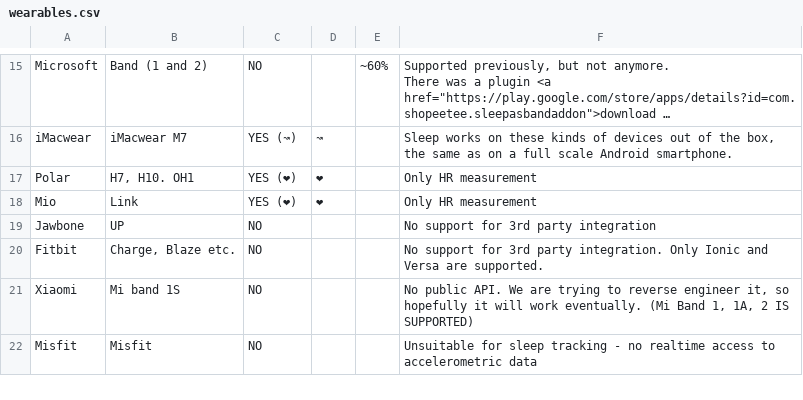
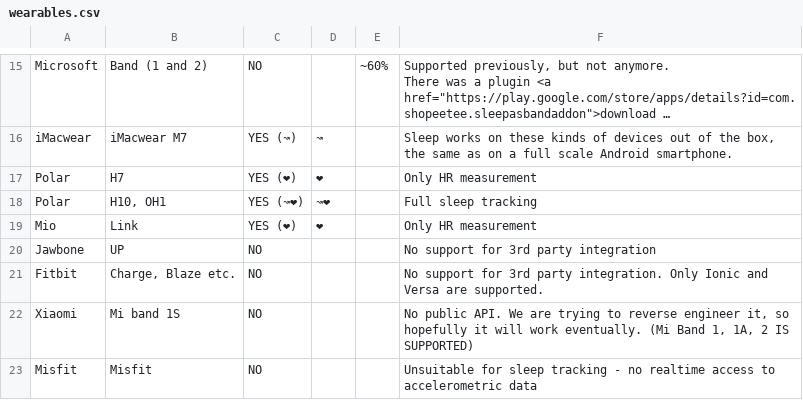
Before and after one commit to urbandroid-team/sleep-docs, a CSV file: _data/wearables.csv, drawn as a sheet; only a part is shown, gaps mark what is left out; long unchanged cells end in …; the diff names each change by its address in the sheet, - before the commit and + after, or states it on an @@ line.

Commit message:
polar - full tracking support

```diff
--- a/_data/wearables.csv
+++ b/_data/wearables.csv
-B17: H7, H10. OH1
+B17: H7
+row 18: Polar | H10, OH1 | YES (↝❤) | ↝❤ |  | Full sleep tracking
```
